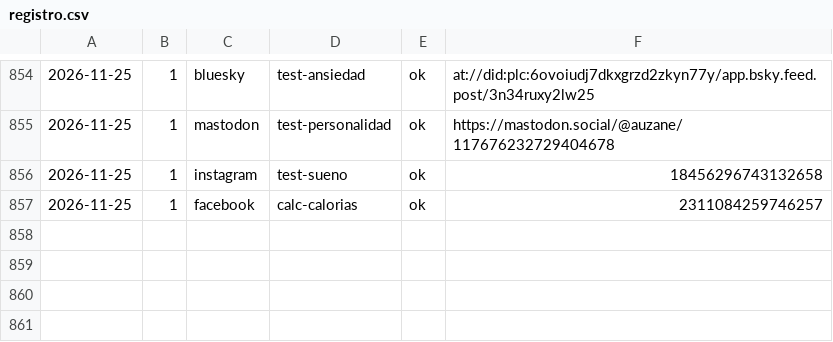
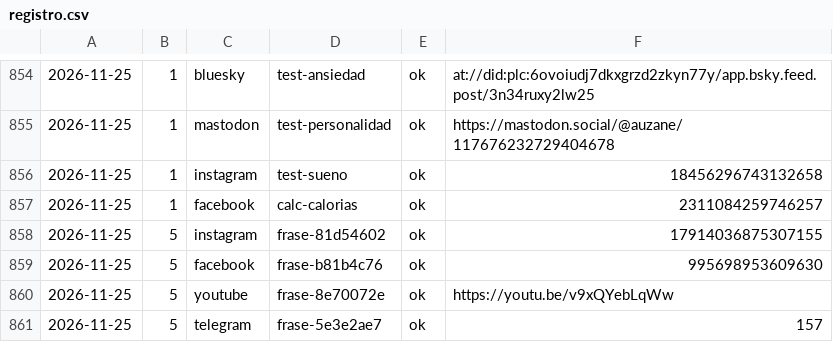
Before and after one commit to aurzane08-coder/aurzane-biblioteca-tareas, a CSV file: marketing/registro.csv, drawn as a sheet; only a part is shown, gaps mark what is left out; the diff names each change by its address in the sheet, - before the commit and + after, or states it on an @@ line.

Commit message:
marketing: pendientes 2026-11-25

```diff
--- a/marketing/registro.csv
+++ b/marketing/registro.csv
+row 858: 2026-11-25 | 5 | instagram | frase-81d54602 | ok | 17914036875307155
+row 859: 2026-11-25 | 5 | facebook | frase-b81b4c76 | ok | 995698953609630
+row 860: 2026-11-25 | 5 | youtube | frase-8e70072e | ok | https://youtu.be/v9xQYebLqWw
+row 861: 2026-11-25 | 5 | telegram | frase-5e3e2ae7 | ok | 157
```
Also changed, not shown: 1 other file.
